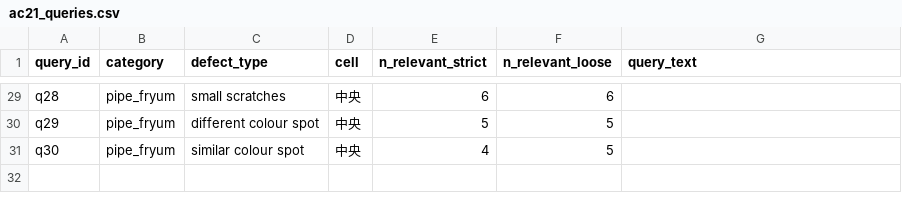
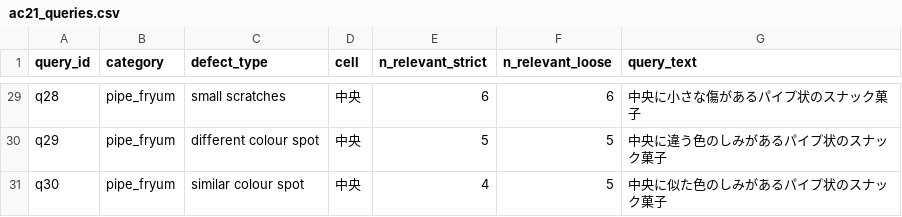
Before and after one commit to ys-dirard/bedrock-vlm-inspection-lab, a CSV file: data/splits/ac21_queries.csv, drawn as a sheet; only a part is shown, gaps mark what is left out; the diff covers the shown part only; the diff names each change by its address in the sheet, - before the commit and + after, or states it on an @@ line.

```diff
--- a/data/splits/ac21_queries.csv
+++ b/data/splits/ac21_queries.csv
-G29 (query_text): (empty)
+G29 (query_text): 中央に小さな傷があるパイプ状のスナック菓子
-G30 (query_text): (empty)
+G30 (query_text): 中央に違う色のしみがあるパイプ状のスナック菓子
-G31 (query_text): (empty)
+G31 (query_text): 中央に似た色のしみがあるパイプ状のスナック菓子
```
Also changed, not shown: 27 edited cells elsewhere in this file, 1 other file.
